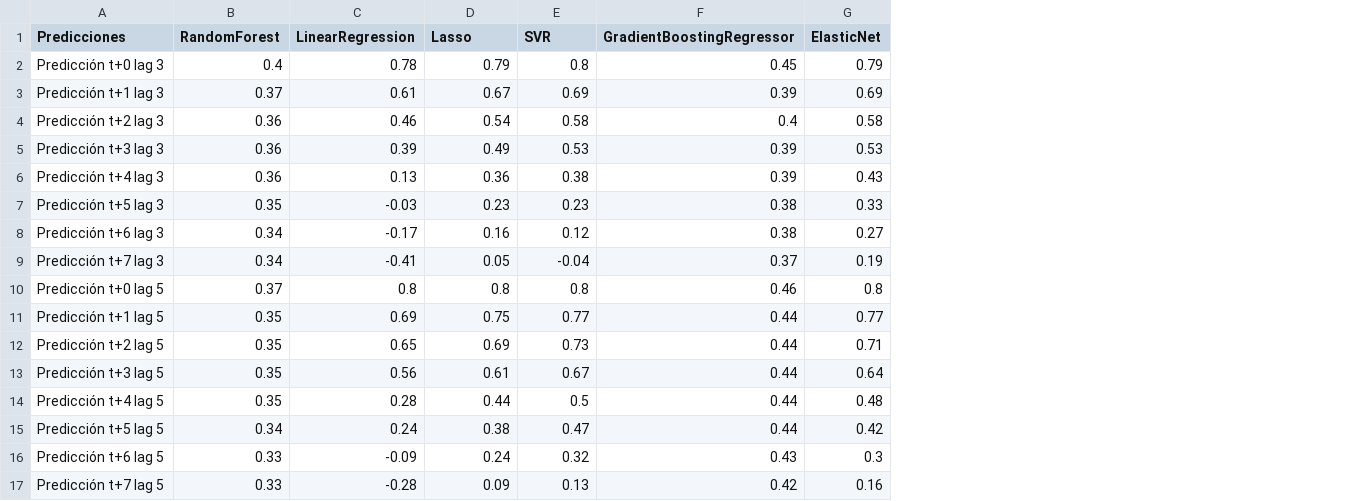
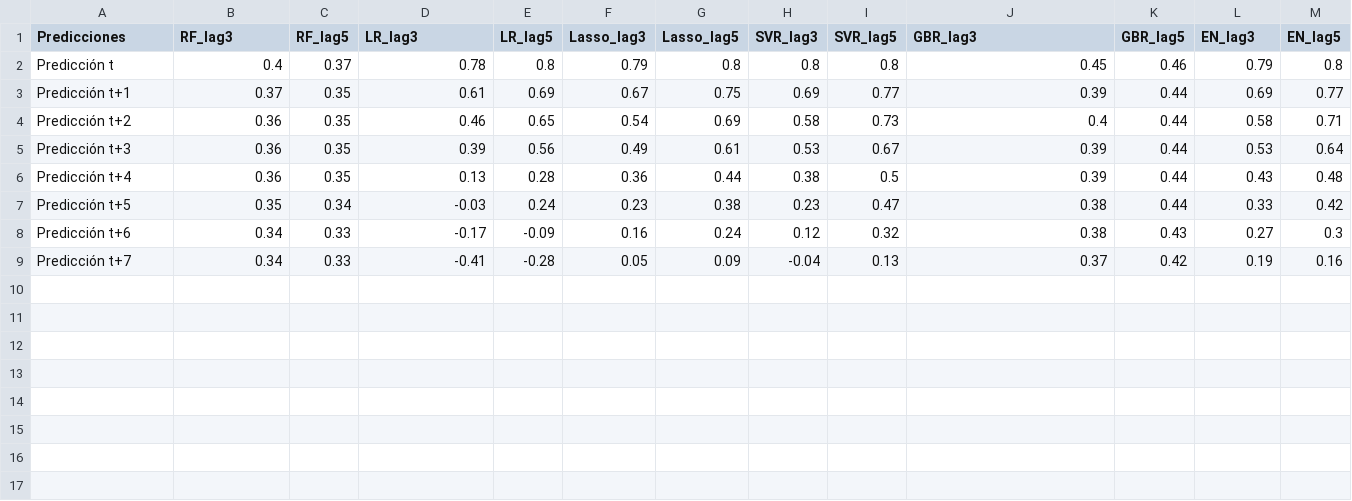
Before and after one commit to CarmenCalvoL/tfg_informatica, a CSV file: Datos_preprocesados/R2_errores_test.csv, drawn as a sheet; removed rows and columns are numbered as before the commit, all else as after; the diff names each change by its address in the sheet, - before the commit and + after, or states it on an @@ line.

```diff
--- a/Datos_preprocesados/R2_errores_test.csv
+++ b/Datos_preprocesados/R2_errores_test.csv
+column C (RF_lag5), rows 2-9: 0.37 | 0.35 | 0.35 | 0.35 | 0.35 | 0.34 | 0.33 | 0.33
+column E (LR_lag5), rows 2-9: 0.8 | 0.69 | 0.65 | 0.56 | 0.28 | 0.24 | -0.09 | -0.28
+column G (Lasso_lag5), rows 2-9: 0.8 | 0.75 | 0.69 | 0.61 | 0.44 | 0.38 | 0.24 | 0.09
+column I (SVR_lag5), rows 2-9: 0.8 | 0.77 | 0.73 | 0.67 | 0.5 | 0.47 | 0.32 | 0.13
+column K (GBR_lag5), rows 2-9: 0.46 | 0.44 | 0.44 | 0.44 | 0.44 | 0.44 | 0.43 | 0.42
+column M (EN_lag5), rows 2-9: 0.8 | 0.77 | 0.71 | 0.64 | 0.48 | 0.42 | 0.3 | 0.16
-B1: RandomForest
+B1: RF_lag3
-D1: LinearRegression
+D1: LR_lag3
-F1: Lasso
+F1: Lasso_lag3
-H1: SVR
+H1: SVR_lag3
-J1: GradientBoostingRegressor
+J1: GBR_lag3
-L1: ElasticNet
+L1: EN_lag3
-A2 (Predicciones): Predicción t+0 lag 3
+A2 (Predicciones): Predicción t
-A3 (Predicciones): Predicción t+1 lag 3
+A3 (Predicciones): Predicción t+1
-A4 (Predicciones): Predicción t+2 lag 3
+A4 (Predicciones): Predicción t+2
-A5 (Predicciones): Predicción t+3 lag 3
+A5 (Predicciones): Predicción t+3
-A6 (Predicciones): Predicción t+4 lag 3
+A6 (Predicciones): Predicción t+4
-A7 (Predicciones): Predicción t+5 lag 3
+A7 (Predicciones): Predicción t+5
-A8 (Predicciones): Predicción t+6 lag 3
+A8 (Predicciones): Predicción t+6
-A9 (Predicciones): Predicción t+7 lag 3
+A9 (Predicciones): Predicción t+7
-row 10: Predicción t+0 lag 5 | 0.37 | 0.8 | 0.8 | 0.8 | 0.46 | 0.8
-row 11: Predicción t+1 lag 5 | 0.35 | 0.69 | 0.75 | 0.77 | 0.44 | 0.77
-row 12: Predicción t+2 lag 5 | 0.35 | 0.65 | 0.69 | 0.73 | 0.44 | 0.71
-row 13: Predicción t+3 lag 5 | 0.35 | 0.56 | 0.61 | 0.67 | 0.44 | 0.64
-row 14: Predicción t+4 lag 5 | 0.35 | 0.28 | 0.44 | 0.5 | 0.44 | 0.48
-row 15: Predicción t+5 lag 5 | 0.34 | 0.24 | 0.38 | 0.47 | 0.44 | 0.42
-row 16: Predicción t+6 lag 5 | 0.33 | -0.09 | 0.24 | 0.32 | 0.43 | 0.3
-row 17: Predicción t+7 lag 5 | 0.33 | -0.28 | 0.09 | 0.13 | 0.42 | 0.16
```
Also changed, not shown: Datos_preprocesados/MAE_errores_test.csv, Datos_preprocesados/R2_errores_train.csv, 3 other files.
